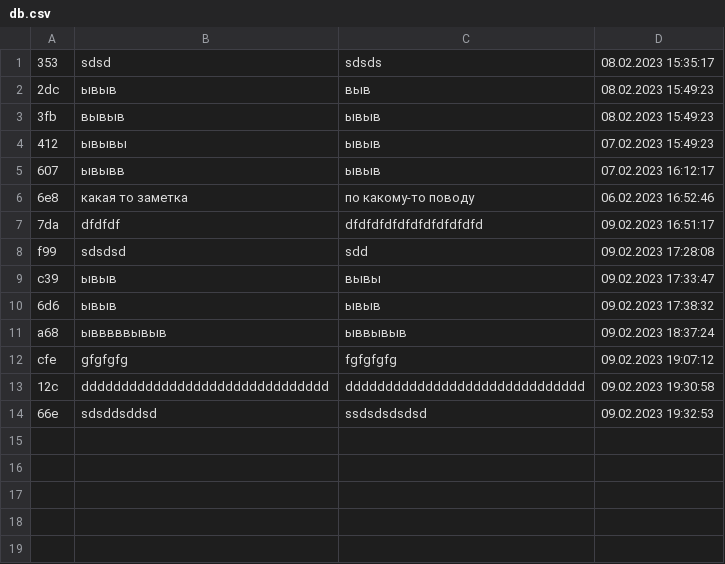
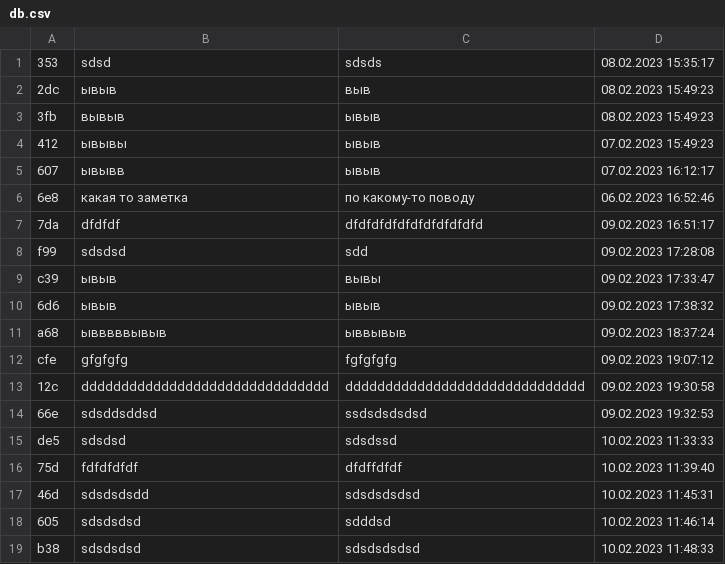
Before and after one commit to SergeiEremkin/ToDoApp, a CSV file: db.csv, drawn as a sheet; the diff names each change by its address in the sheet, - before the commit and + after, or states it on an @@ line.

```diff
--- a/db.csv
+++ b/db.csv
+row 15: de5 | sdsdsd | sdsdssd | 10.02.2023 11:33:33
+row 16: 75d | fdfdfdfdf | dfdffdfdf | 10.02.2023 11:39:40
+row 17: 46d | sdsdsdsdd | sdsdsdsdsd | 10.02.2023 11:45:31
+row 18: 605 | sdsdsdsd | sdddsd | 10.02.2023 11:46:14
+row 19: b38 | sdsdsdsd | sdsdsdsdsd | 10.02.2023 11:48:33
```
Also changed, not shown: 4 other files.
